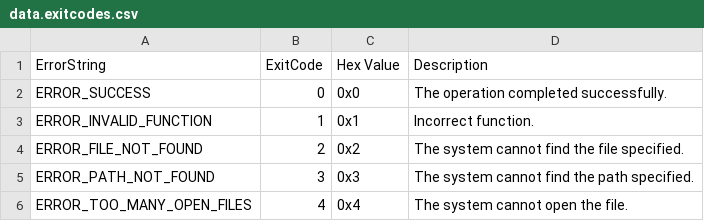
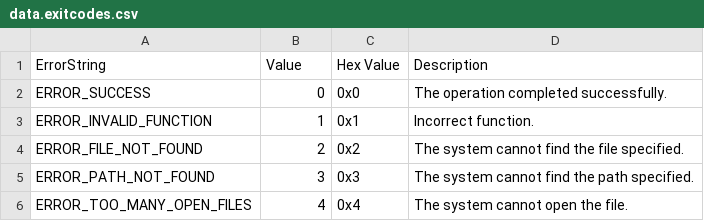
Before and after one commit to chadnpc/devConstants, a CSV file: en-US/data.exitcodes.csv, drawn as a sheet; only a part is shown.

Commit message:
Update data.exitcodes.csv

```diff
--- a/en-US/data.exitcodes.csv
+++ b/en-US/data.exitcodes.csv
@@ -1,2 +1,2 @@
-ErrorString,ExitCode,Hex Value,Description
+ErrorString,Value,Hex Value,Description
 ERROR_SUCCESS,0,0x0,The operation completed successfully.
```
